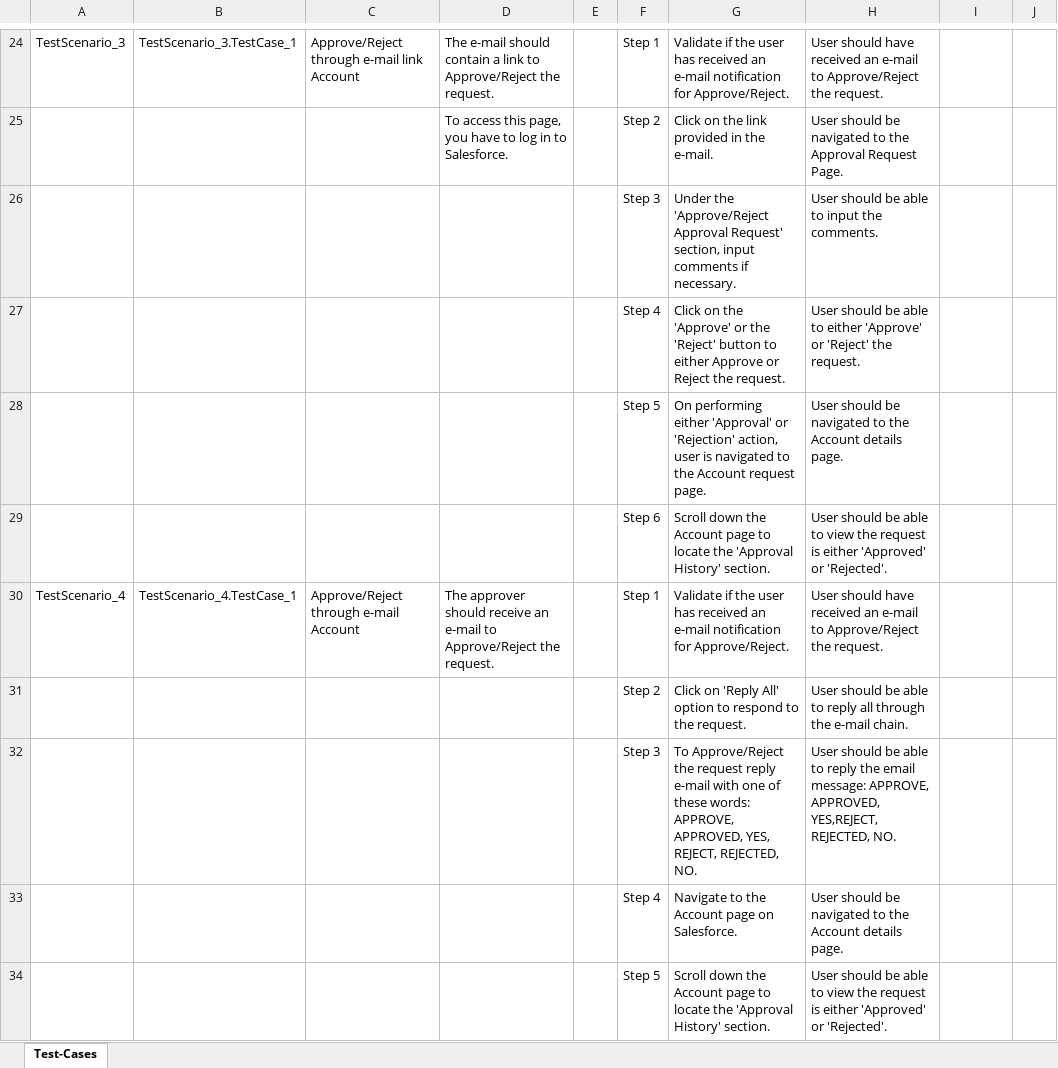
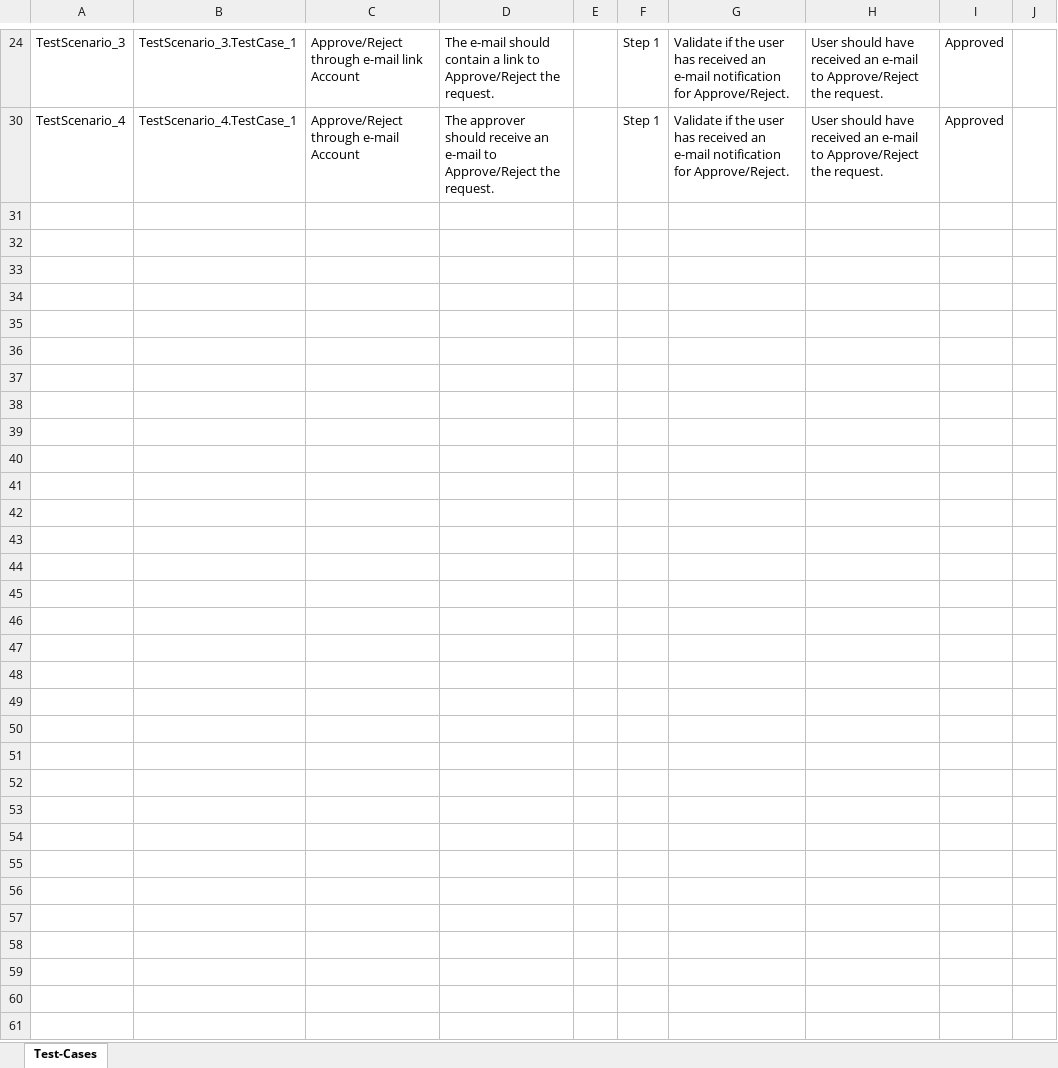
Before and after one commit to ShaikMohamedIrfan/PavithraProject, an Excel workbook: HJU.xlsx, sheet Test-Cases, drawn as a sheet; only a part is shown, gaps mark what is left out; values as stored, in another font and other column widths than the file's, no borders; table styles not drawn; the diff covers the shown part only; the diff names each change by its address in the sheet, - before the commit and + after, or states it on an @@ line.

```diff
--- a/HJU.xlsx (sheet Test-Cases)
+++ b/HJU.xlsx (sheet Test-Cases)
-I24: (empty)
+I24: Approved
@@ row 25 hidden:  |  |  | To access this page, you have to log in to Salesforce. |  | Step 2 | Click on the link provided in the e-mail. | User should be navigated to the Approval Request Page. @@
@@ row 26 hidden:  |  |  |  |  | Step 3 | Under the 'Approve/Reject Approval Request' section, input comments if necessary. | User should be able to input the comments. @@
@@ row 27 hidden:  |  |  |  |  | Step 4 | Click on the 'Approve' or the 'Reject' button to either Approve or Reject the request. | User should be able to either 'Approve' or 'Reject' the request. @@
@@ row 28 hidden:  |  |  |  |  | Step 5 | On performing either 'Approval' or 'Rejection' action, user is navigated to the Account request page. | User should be navigated to the Account details page. @@
@@ row 29 hidden:  |  |  |  |  | Step 6 | Scroll down the Account page to locate the 'Approval History' section. | User should be able to view the request is either 'Approved' or 'Rejected'. @@
-I30: (empty)
+I30: Approved
@@ row 31 hidden:  |  |  |  |  | Step 2 | Click on 'Reply All' option to respond to the request. | User should be able to reply all through the e-mail chain. @@
@@ row 32 hidden:  |  |  |  |  | Step 3 | To Approve/Reject the request reply e-mail with one of these words: APPROVE, APPROVED, YES, REJECT, REJECTED, NO. | User should be able to reply the email message: APPROVE, APPROVED, YES,REJECT, REJECTED, NO. @@
@@ row 33 hidden:  |  |  |  |  | Step 4 | Navigate to the Account page on Salesforce. | User should be navigated to the Account details page. @@
@@ row 34 hidden:  |  |  |  |  | Step 5 | Scroll down the Account page to locate the 'Approval History' section. | User should be able to view the request is either 'Approved' or 'Rejected'. @@
```
Also changed, not shown: 18 hidden or unhidden rows and 4 edited cells elsewhere in this sheet.
